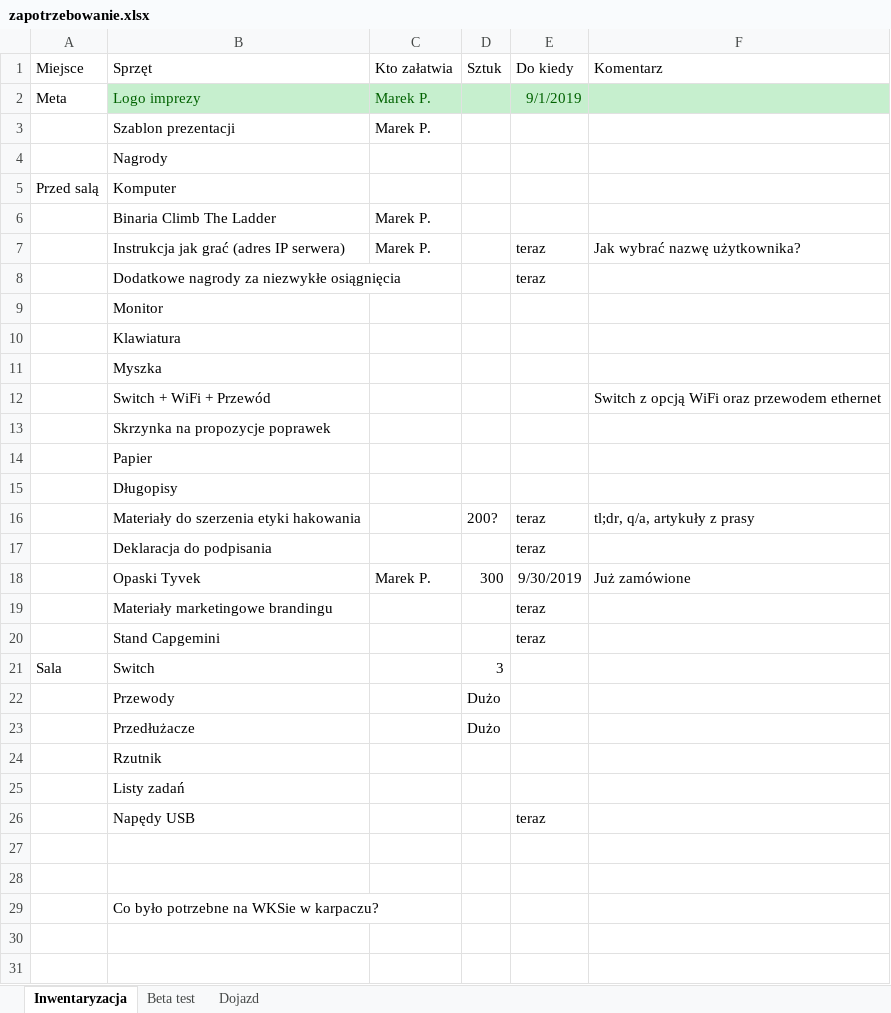
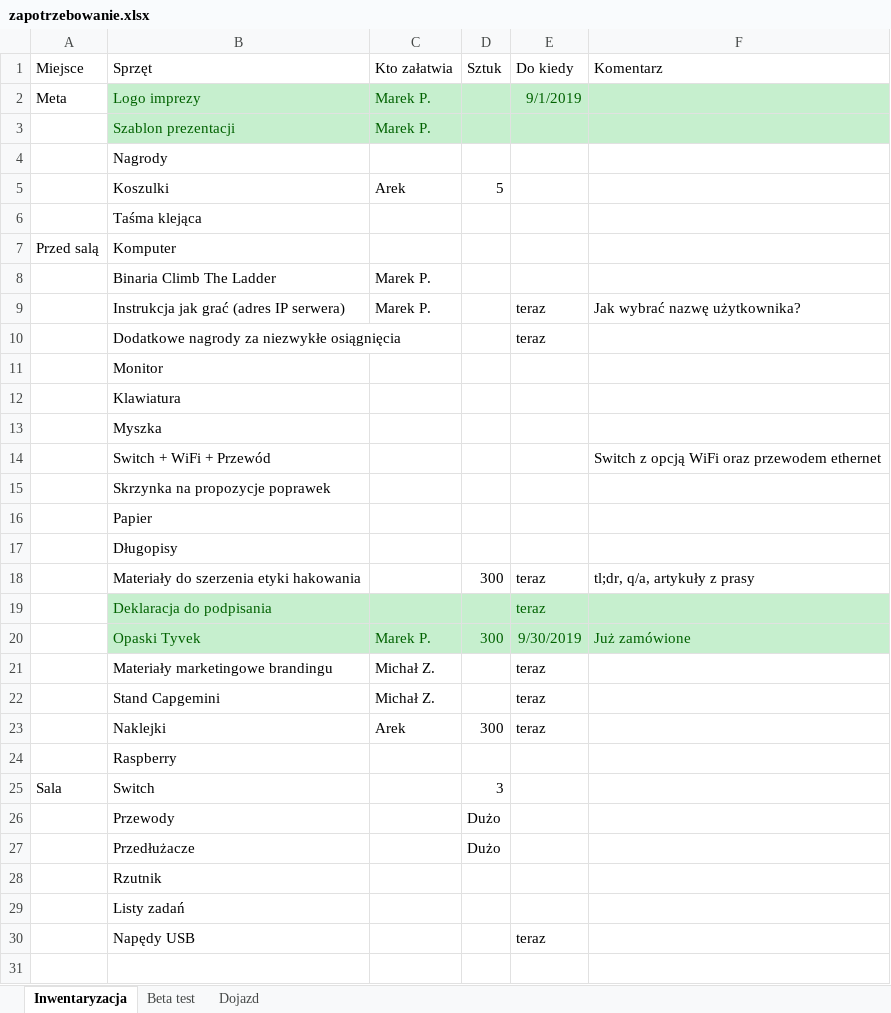
Before and after one commit to marpuch/security-stream, an Excel workbook: 20_orga/zapotrzebowanie.xlsx, sheet Inwentaryzacja, drawn as a sheet; only a part is shown; the shorter side is filled out with more unchanged rows; values as stored, in another font and other column widths than the file's, no borders; table styles not drawn; addresses are those after the commit; the diff names each change by its address in the sheet, - before the commit and + after, or states it on an @@ line.

```diff
--- a/20_orga/zapotrzebowanie.xlsx (sheet Inwentaryzacja)
+++ b/20_orga/zapotrzebowanie.xlsx (sheet Inwentaryzacja)
-B3:F3 fill: none
+B3:F3 fill: #C6EFCE
-B3:C3 text colour: black
+B3:C3 text colour: #006100
+row 5:  | Koszulki | Arek | 5
+row 6:  | Taśma klejąca
-D18 (Sztuk): 200?
+D18 (Sztuk): 300
-B19:F20 fill: none
+B19:F20 fill: #C6EFCE
-B19 text colour: black
+B19 text colour: #006100
-E19 text colour: black
+E19 text colour: #006100
-B20:F20 text colour: black
+B20:F20 text colour: #006100
-C21:C22 (Kto załatwia): (empty)
+C21:C22 (Kto załatwia): Michał Z.
+row 23:  | Naklejki | Arek | 300 | teraz
+row 24:  | Raspberry
```
Also changed, not shown: 12 other files.
